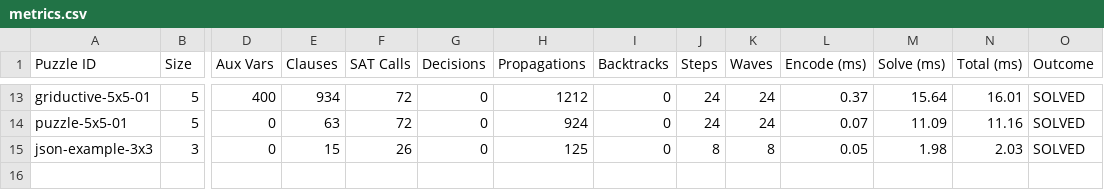
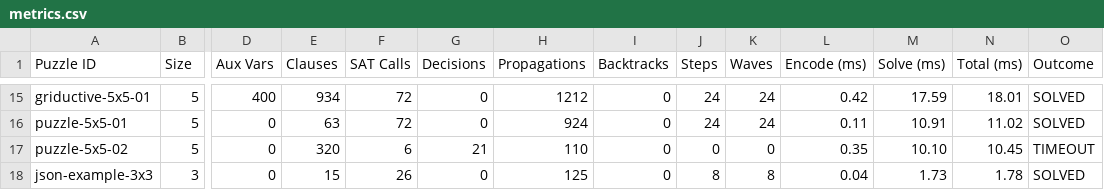
Before and after one commit to vannguyn/Griductive-Solver, a CSV file: Source/results/metrics.csv, drawn as a sheet; only a part is shown, gaps mark what is left out; addresses are those after the commit; rows hold the shown columns only; the diff covers the shown part only; the diff names each change by its address in the sheet, - before the commit and + after, or states it on an @@ line.

```diff
--- a/Source/results/metrics.csv
+++ b/Source/results/metrics.csv
-L15 (Encode (ms)): 0.37
+L15 (Encode (ms)): 0.42
-M15 (Solve (ms)): 15.64
+M15 (Solve (ms)): 17.59
-N15 (Total (ms)): 16.01
+N15 (Total (ms)): 18.01
-L16 (Encode (ms)): 0.07
+L16 (Encode (ms)): 0.11
-M16 (Solve (ms)): 11.09
+M16 (Solve (ms)): 10.91
-N16 (Total (ms)): 11.16
+N16 (Total (ms)): 11.02
+row 17: puzzle-5x5-02 | 5 | 0 | 320 | 6 | 21 | 110 | 0 | 0 | 0 | 0.35 | 10.10 | 10.45 | TIMEOUT
-L18 (Encode (ms)): 0.05
+L18 (Encode (ms)): 0.04
-M18 (Solve (ms)): 1.98
+M18 (Solve (ms)): 1.73
-N18 (Total (ms)): 2.03
+N18 (Total (ms)): 1.78
```
Also changed, not shown: 2 added rows and 31 edited cells elsewhere in this file, 2 other files.
